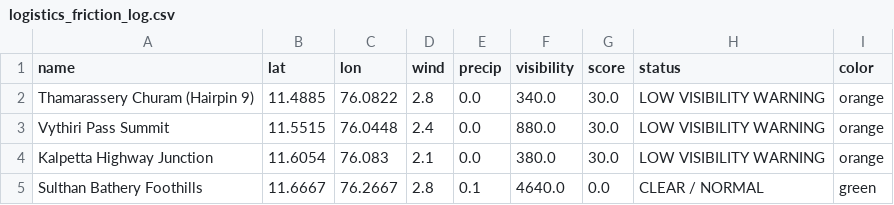
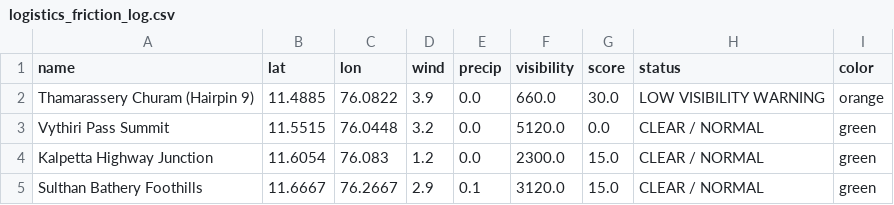
Before and after one commit to hridhikrishna/Supply-Chain-Environmental-Friction, a CSV file: logistics_friction_log.csv, drawn as a sheet.

```diff
--- a/logistics_friction_log.csv
+++ b/logistics_friction_log.csv
@@ -1,5 +1,5 @@
 name,lat,lon,wind,precip,visibility,score,status,color
-Thamarassery Churam (Hairpin 9),11.4885,76.0822,2.8,0.0,340.0,30.0,LOW VISIBILITY WARNING,orange
-Vythiri Pass Summit,11.5515,76.0448,2.4,0.0,880.0,30.0,LOW VISIBILITY WARNING,orange
-Kalpetta Highway Junction,11.6054,76.083,2.1,0.0,380.0,30.0,LOW VISIBILITY WARNING,orange
-Sulthan Bathery Foothills,11.6667,76.2667,2.8,0.1,4640.0,0.0,CLEAR / NORMAL,green
+Thamarassery Churam (Hairpin 9),11.4885,76.0822,3.9,0.0,660.0,30.0,LOW VISIBILITY WARNING,orange
+Vythiri Pass Summit,11.5515,76.0448,3.2,0.0,5120.0,0.0,CLEAR / NORMAL,green
+Kalpetta Highway Junction,11.6054,76.083,1.2,0.0,2300.0,15.0,CLEAR / NORMAL,green
+Sulthan Bathery Foothills,11.6667,76.2667,2.9,0.1,3120.0,15.0,CLEAR / NORMAL,green
```
Also changed, not shown: 1 other file.
